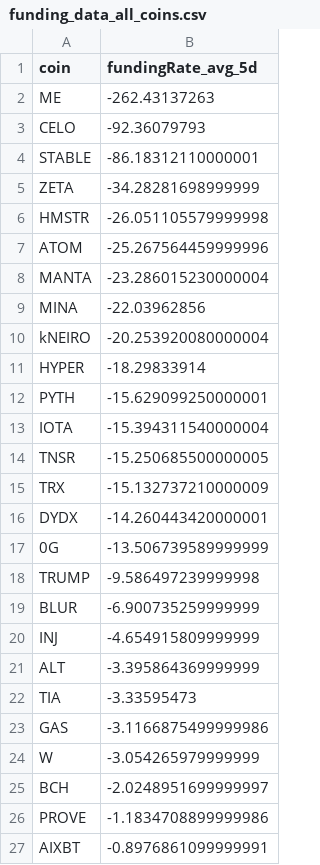
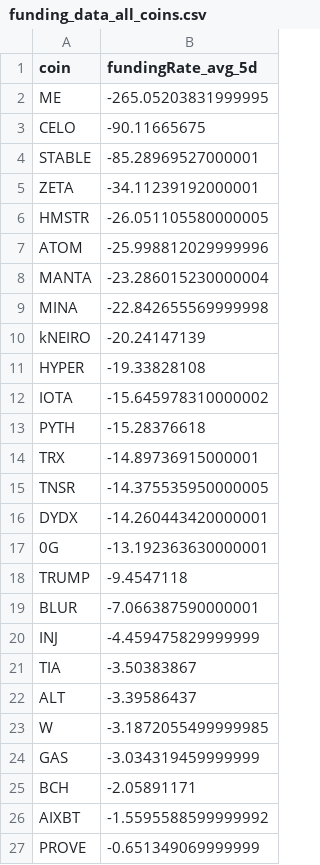
Before and after one commit to traders-ark/hyperliquid-carry-screener, a CSV file: funding_data_all_coins.csv, drawn as a sheet.

```diff
--- a/funding_data_all_coins.csv
+++ b/funding_data_all_coins.csv
@@ -1,27 +1,27 @@
 coin,fundingRate_avg_5d
-ME,-262.43137263
-CELO,-92.36079793
-STABLE,-86.18312110000001
-ZETA,-34.28281698999999
-HMSTR,-26.051105579999998
-ATOM,-25.267564459999996
+ME,-265.05203831999995
+CELO,-90.11665675
+STABLE,-85.28969527000001
+ZETA,-34.11239192000001
+HMSTR,-26.051105580000005
+ATOM,-25.998812029999996
 MANTA,-23.286015230000004
-MINA,-22.03962856
-kNEIRO,-20.253920080000004
-HYPER,-18.29833914
-PYTH,-15.629099250000001
-IOTA,-15.394311540000004
-TNSR,-15.250685500000005
-TRX,-15.132737210000009
+MINA,-22.842655569999998
+kNEIRO,-20.24147139
+HYPER,-19.33828108
+IOTA,-15.645978310000002
+PYTH,-15.28376618
+TRX,-14.89736915000001
+TNSR,-14.375535950000005
 DYDX,-14.260443420000001
-0G,-13.506739589999999
-TRUMP,-9.586497239999998
-BLUR,-6.900735259999999
-INJ,-4.654915809999999
-ALT,-3.395864369999999
-TIA,-3.33595473
-GAS,-3.1166875499999986
-W,-3.054265979999999
-BCH,-2.0248951699999997
-PROVE,-1.1834708899999986
-AIXBT,-0.8976861099999991
+0G,-13.192363630000001
+TRUMP,-9.4547118
+BLUR,-7.066387590000001
+INJ,-4.459475829999999
+TIA,-3.50383867
+ALT,-3.39586437
+W,-3.1872055499999985
+GAS,-3.034319459999999
+BCH,-2.05891171
+AIXBT,-1.5595588599999992
+PROVE,-0.651349069999999
```
Also changed, not shown: 1 other file.
